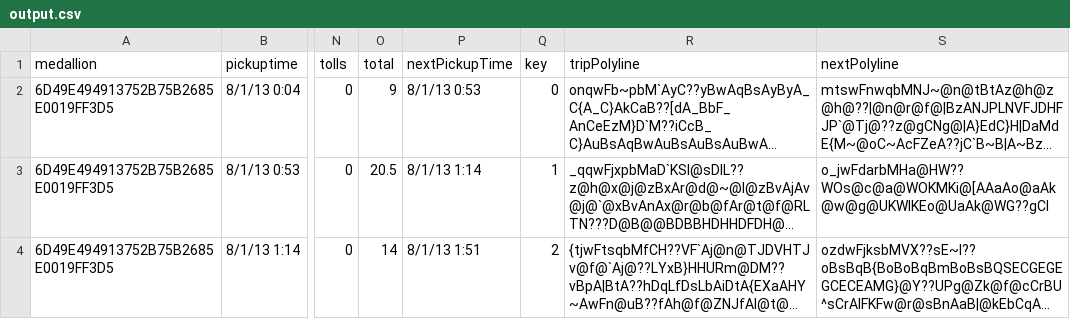
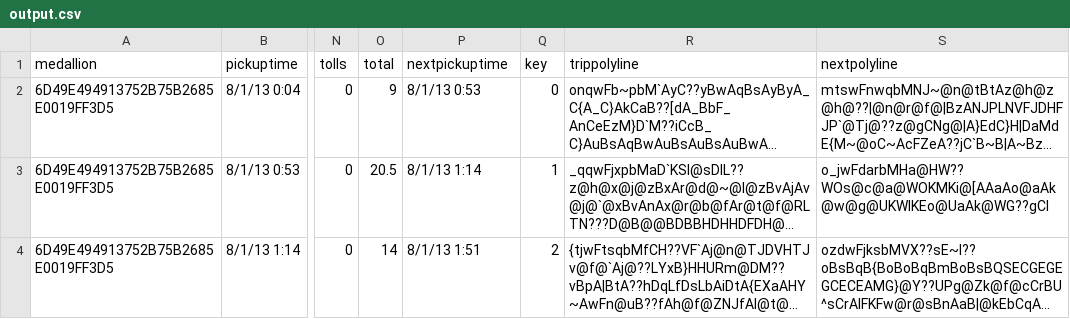
Before and after one commit to chriswhong/nyctaxi, a CSV file: output.csv, drawn as a sheet; only a part is shown, gaps mark what is left out; long unchanged cells end in …; the diff names each change by its address in the sheet, - before the commit and + after, or states it on an @@ line.

```diff
--- a/output.csv
+++ b/output.csv
-P1: nextPickupTime
+P1: nextpickuptime
-R1: tripPolyline
+R1: trippolyline
-S1: nextPolyline
+S1: nextpolyline
```
Also changed, not shown: 4 other files.
